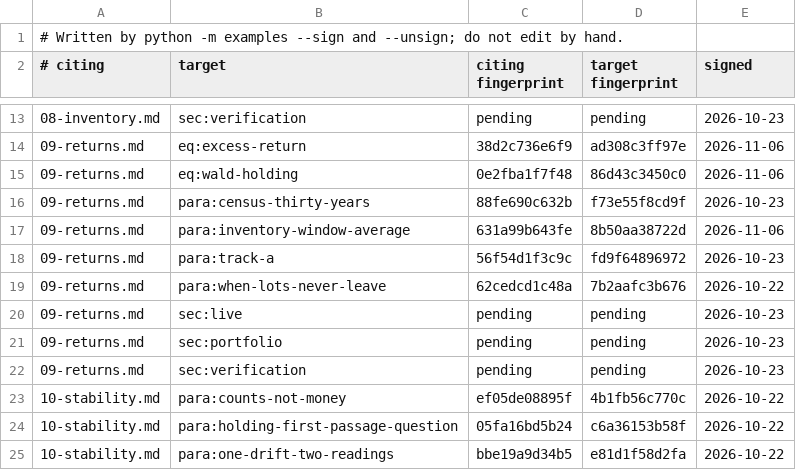
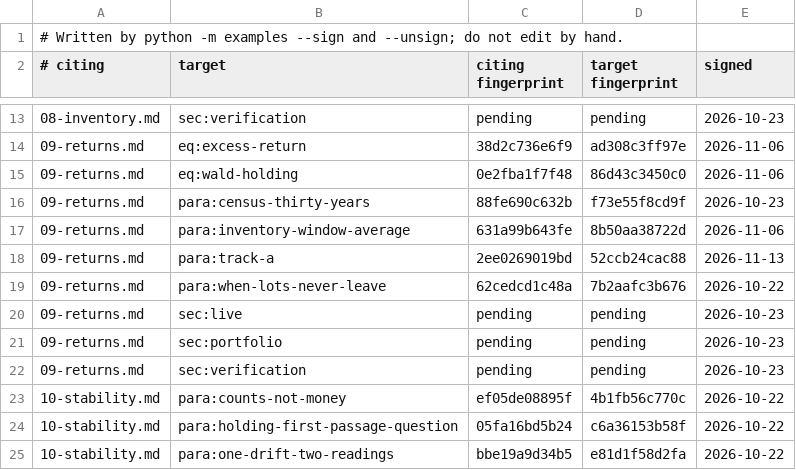
Before and after one commit to skoulik/Wheel-Model, a TSV file: sections/claims.tsv, drawn as a sheet; only a part is shown, gaps mark what is left out.

```diff
--- a/sections/claims.tsv
+++ b/sections/claims.tsv
@@ -17,3 +17,3 @@
 09-returns.md	para:inventory-window-average	631a99b643fe	8b50aa38722d	2026-11-06
-09-returns.md	para:track-a	56f54d1f3c9c	fd9f64896972	2026-10-23
+09-returns.md	para:track-a	2ee0269019bd	52ccb24cac88	2026-11-13
 09-returns.md	para:when-lots-never-leave	62cedcd1c48a	7b2aafc3b676	2026-10-22
```
Also changed, not shown: 3 other files.
